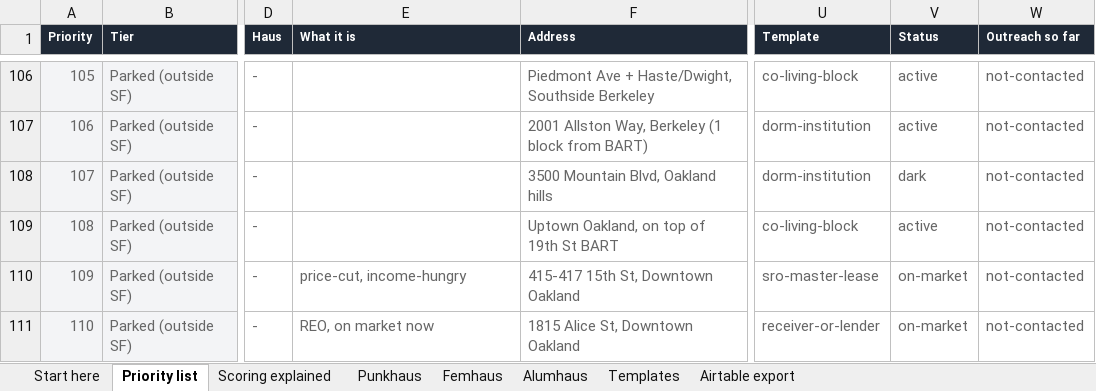
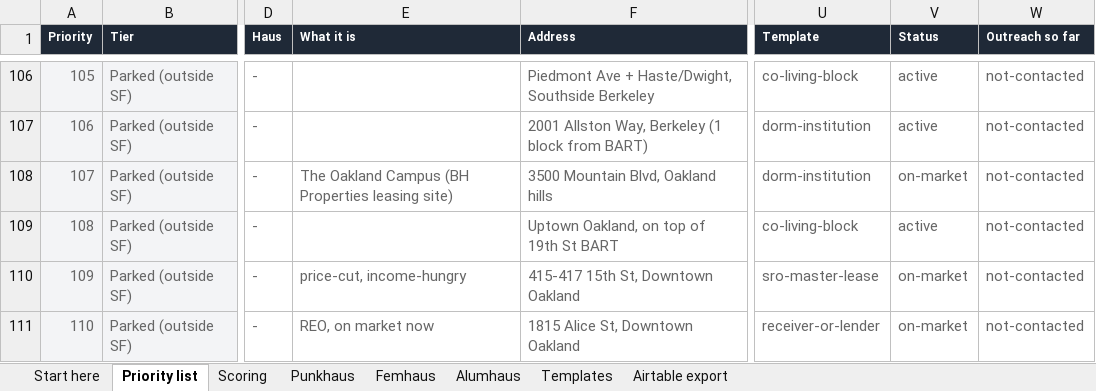
Before and after one commit to riaarora016/haus-fund-housing-network, an Excel workbook: data/exports/biopunk-housing-tracker.xlsx, sheet Priority list, drawn as a sheet; only a part is shown, gaps mark what is left out; values as stored, in another font and other column widths than the file's, no borders; the diff names each change by its address in the sheet, - before the commit and + after, or states it on an @@ line.

```diff
--- a/data/exports/biopunk-housing-tracker.xlsx (sheet Priority list)
+++ b/data/exports/biopunk-housing-tracker.xlsx (sheet Priority list)
-sheet tab: Scoring explained
+sheet tab: Scoring
-E108 (What it is): (empty)
+E108 (What it is): The Oakland Campus (BH Properties leasing site)
-V108 (Status): dark
+V108 (Status): on-market
```
Also changed, not shown: sheet Scoring, sheet Start here, 5 other files.
